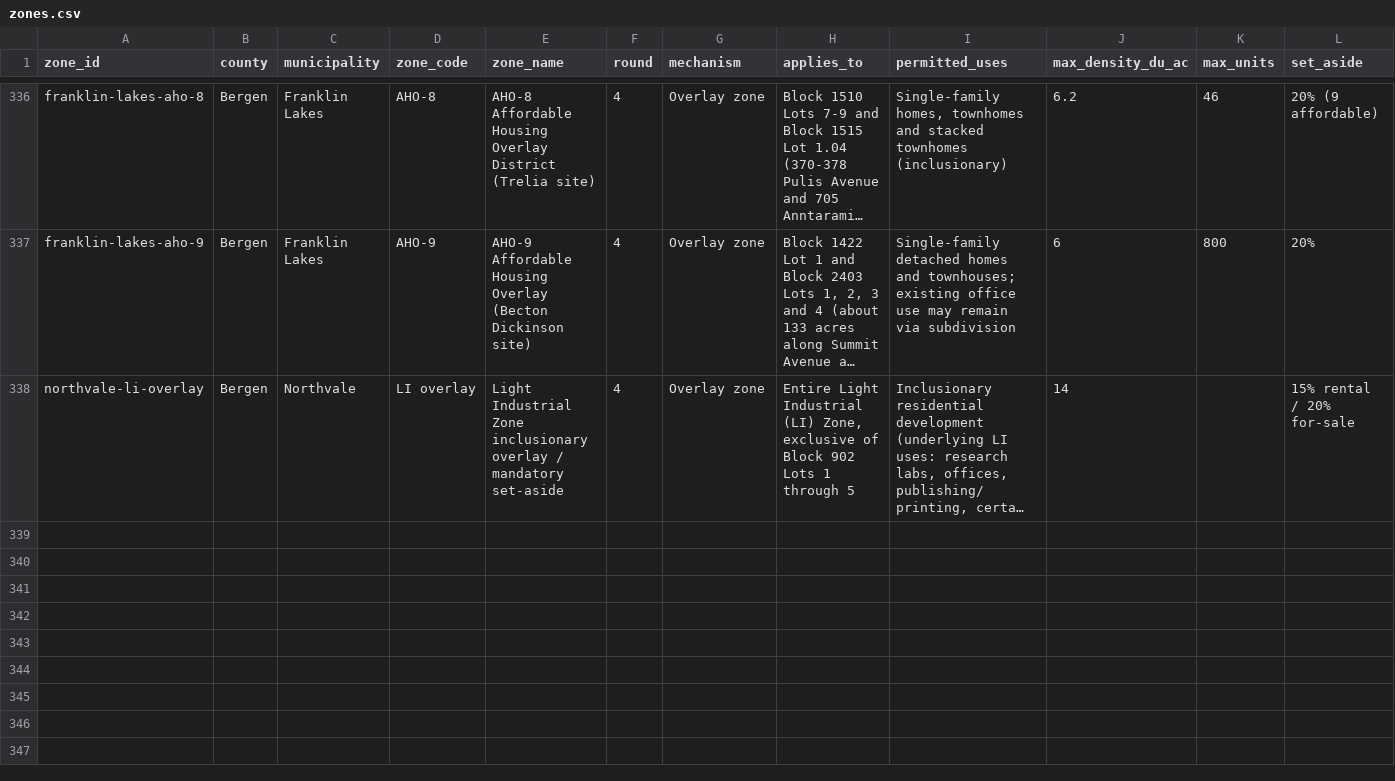
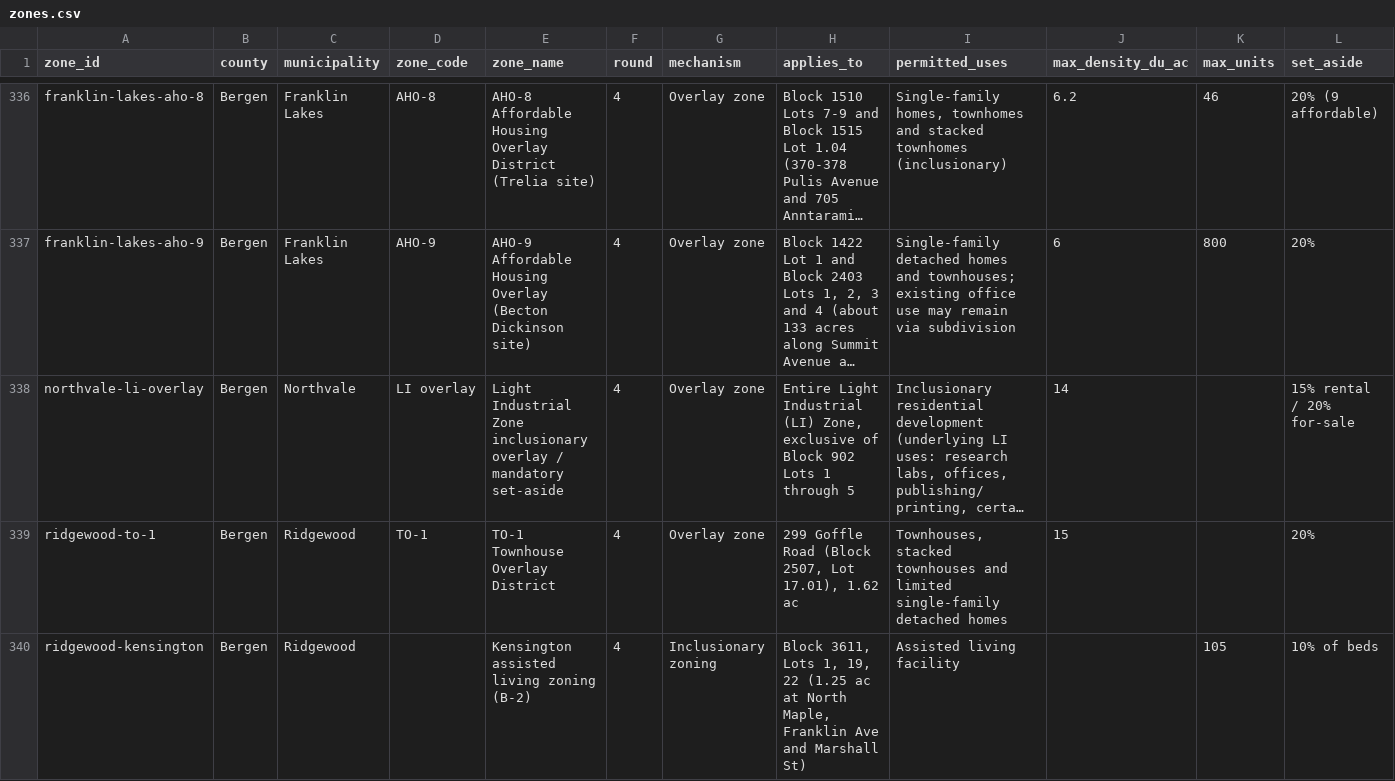
Before and after one commit to nickrogers280-coder/nj-round4-map, a CSV file: data/zones.csv, drawn as a sheet; only a part is shown, gaps mark what is left out; long unchanged cells end in …; rows hold the shown columns only; the diff covers the shown part only; the diff names each change by its address in the sheet, - before the commit and + after, or states it on an @@ line.

```diff
--- a/data/zones.csv
+++ b/data/zones.csv
+row 339: ridgewood-to-1 | Bergen | Ridgewood | TO-1 | TO-1 Townhouse Overlay District | 4 | Overlay zone | 299 Goffle Road (Block 2507, Lot 17.01), 1.62 ac | Townhouses, stacked townhouses and limited single-family detached homes | 15 |  | 20%
+row 340: ridgewood-kensington | Bergen | Ridgewood |  | Kensington assisted living zoning (B-2) | 4 | Inclusionary zoning | Block 3611, Lots 1, 19, 22 (1.25 ac at North Maple, Franklin Ave and Marshall St) | Assisted living facility |  | 105 | 10% of beds
```
Also changed, not shown: 6 added rows elsewhere in this file, data/extraction_log.csv, 1 other file.
